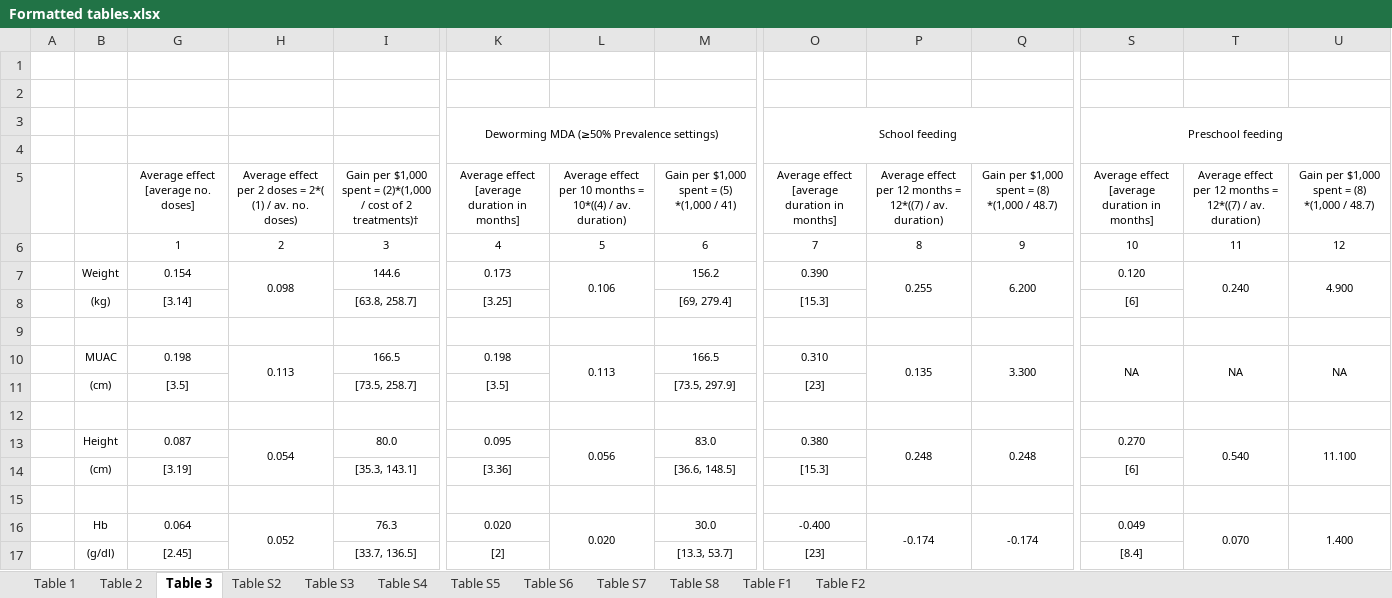
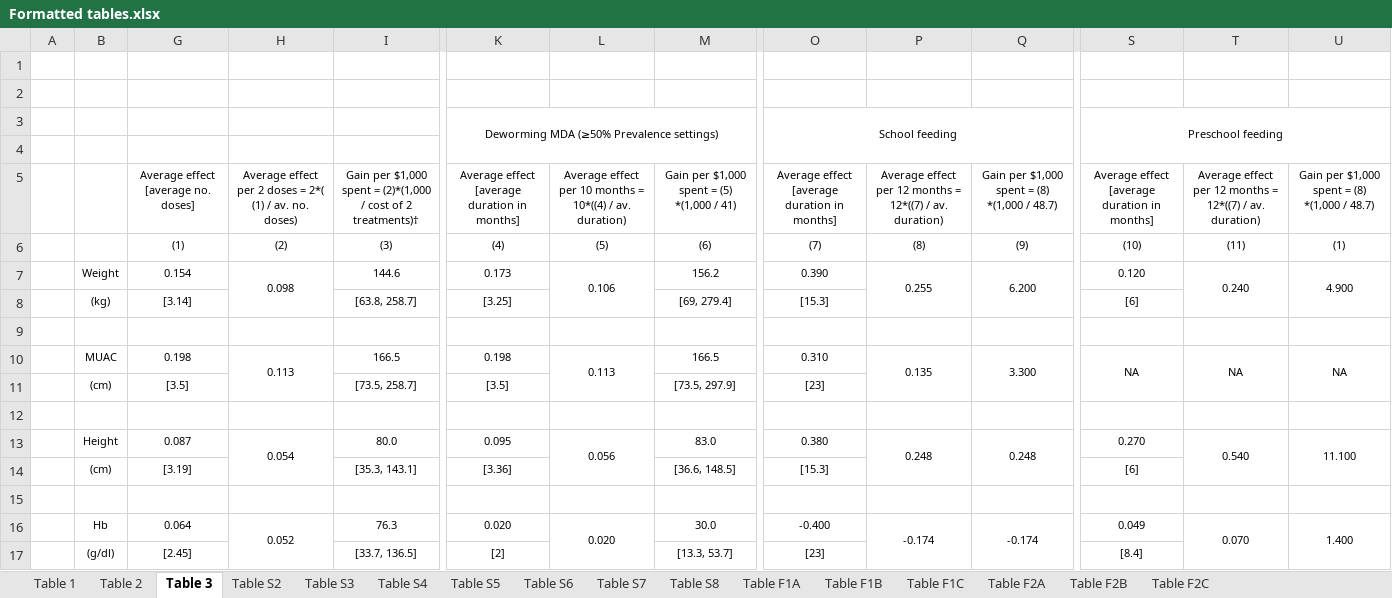
Before and after one commit to DevInnovationLab/deworming, an Excel workbook: output/Formatted tables.xlsx, sheet Table 3, drawn as a sheet; only a part is shown, gaps mark what is left out; values as stored, in another font and other column widths than the file's, no borders; removed rows and columns are numbered as before the commit, all else as after; rows hold the shown columns only; the diff names each change by its address in the sheet, - before the commit and + after, or states it on an @@ line.

Commit message:
fix order or rows in publication bias tables

```diff
--- a/output/Formatted tables.xlsx (sheet Table 3)
+++ b/output/Formatted tables.xlsx (sheet Table 3)
-sheet tab: Table F1
+sheet tab: Table F1A
-sheet tab: Table F2
+sheet tab: Table F2A
+sheet tab: Table F1B
+sheet tab: Table F1C
+sheet tab: Table F2B
+sheet tab: Table F2C
-row 6:  |  | 1 | 2 | 3 | 4 | 5 | 6 | 7 | 8 | 9 | 10 | 11 | 12
+row 6:  |  | (1) | (2) | (3) | (4) | (5) | (6) | (7) | (8) | (9) | (10) | (11) | (1)
```
Also changed, not shown: sheet Table F2A, sheet Table F1A, sheet Table S2, sheet Table S4, sheet Table S7, sheet Table S3, 4 more sheets, formulas that keep their value, hidden cells, 3 other files.
